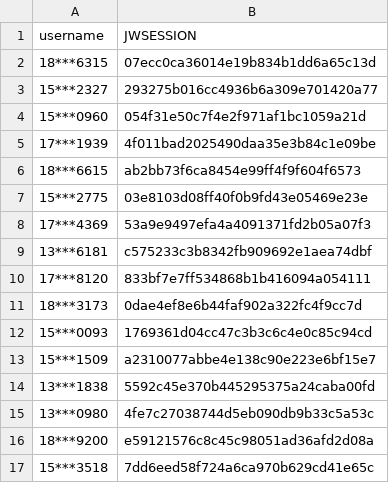
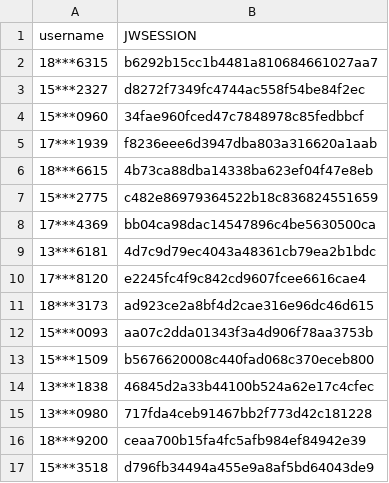
Before and after one commit to wangyuxiang123/XPUWeeklypunch, a CSV file: jwsession.csv, drawn as a sheet.

Commit message:
update

```diff
--- a/jwsession.csv
+++ b/jwsession.csv
@@ -1,17 +1,17 @@
 username,JWSESSION
-18***6315,07ecc0ca36014e19b834b1dd6a65c13d
-15***2327,293275b016cc4936b6a309e701420a77
-15***0960,054f31e50c7f4e2f971af1bc1059a21d
-17***1939,4f011bad2025490daa35e3b84c1e09be
-18***6615,ab2bb73f6ca8454e99ff4f9f604f6573
-15***2775,03e8103d08ff40f0b9fd43e05469e23e
-17***4369,53a9e9497efa4a4091371fd2b05a07f3
-13***6181,c575233c3b8342fb909692e1aea74dbf
-17***8120,833bf7e7ff534868b1b416094a054111
-18***3173,0dae4ef8e6b44faf902a322fc4f9cc7d
-15***0093,1769361d04cc47c3b3c6c4e0c85c94cd
-15***1509,a2310077abbe4e138c90e223e6bf15e7
-13***1838,5592c45e370b445295375a24caba00fd
-13***0980,4fe7c27038744d5eb090db9b33c5a53c
-18***9200,e59121576c8c45c98051ad36afd2d08a
-15***3518,7dd6eed58f724a6ca970b629cd41e65c
+18***6315,b6292b15cc1b4481a810684661027aa7
+15***2327,d8272f7349fc4744ac558f54be84f2ec
+15***0960,34fae960fced47c7848978c85fedbbcf
+17***1939,f8236eee6d3947dba803a316620a1aab
+18***6615,4b73ca88dba14338ba623ef04f47e8eb
+15***2775,c482e86979364522b18c836824551659
+17***4369,bb04ca98dac14547896c4be5630500ca
+13***6181,4d7c9d79ec4043a48361cb79ea2b1bdc
+17***8120,e2245fc4f9c842cd9607fcee6616cae4
+18***3173,ad923ce2a8bf4d2cae316e96dc46d615
+15***0093,aa07c2dda01343f3a4d906f78aa3753b
+15***1509,b5676620008c440fad068c370eceb800
+13***1838,46845d2a33b44100b524a62e17c4cfec
+13***0980,717fda4ceb91467bb2f773d42c181228
+18***9200,ceaa700b15fa4fc5afb984ef84942e39
+15***3518,d796fb34494a455e9a8af5bd64043de9
```
